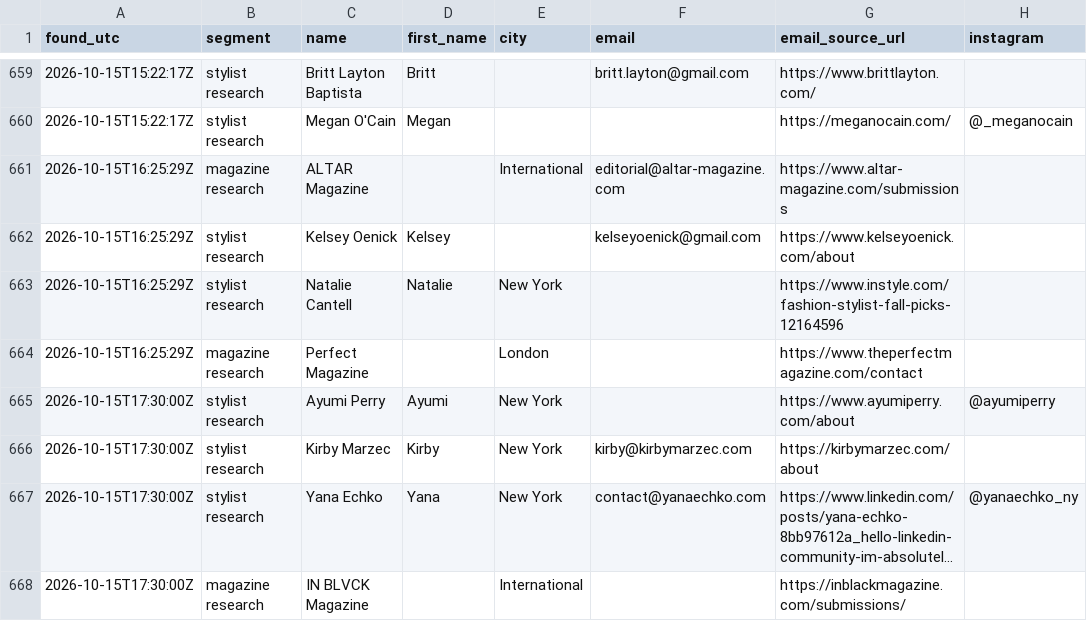
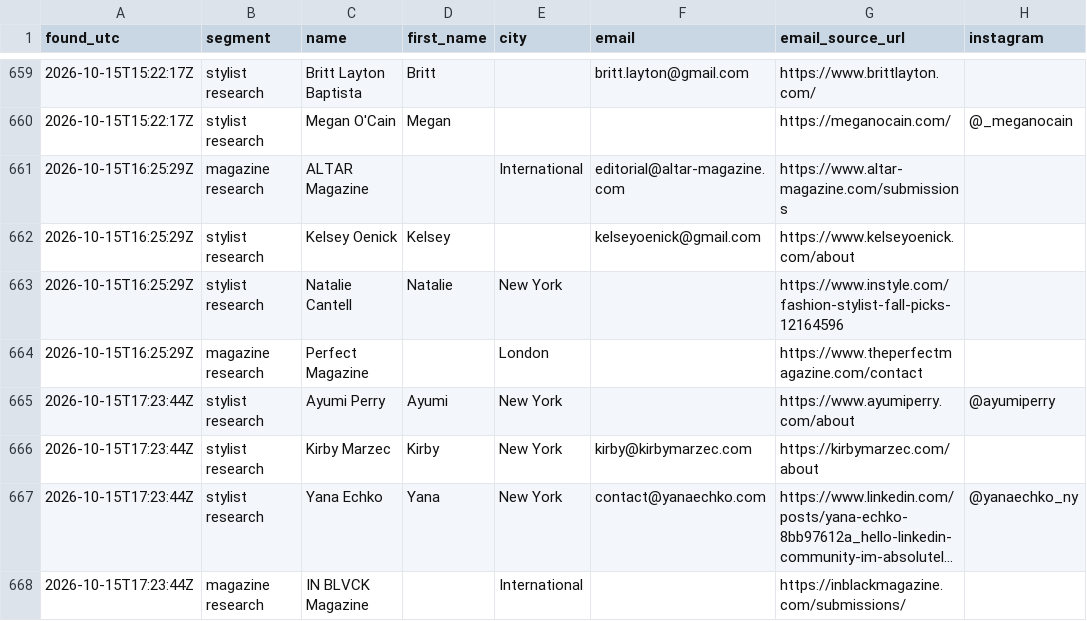
Before and after one commit to aidantorrence2/aidan-modern, a CSV file: marketing/outreach-log/leads.csv, drawn as a sheet; only a part is shown, gaps mark what is left out; long unchanged cells end in …; the diff names each change by its address in the sheet, - before the commit and + after, or states it on an @@ line.

Commit message:
Correct 15 Oct research timestamp

```diff
--- a/marketing/outreach-log/leads.csv
+++ b/marketing/outreach-log/leads.csv
-A665:A668 (found_utc): 2026-10-15T17:30:00Z
+A665:A668 (found_utc): 2026-10-15T17:23:44Z
```
